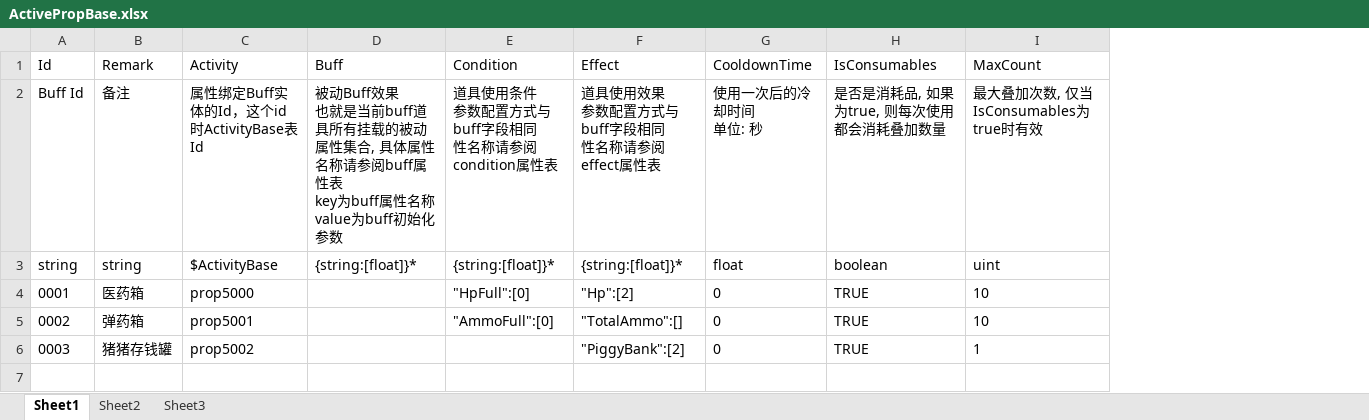
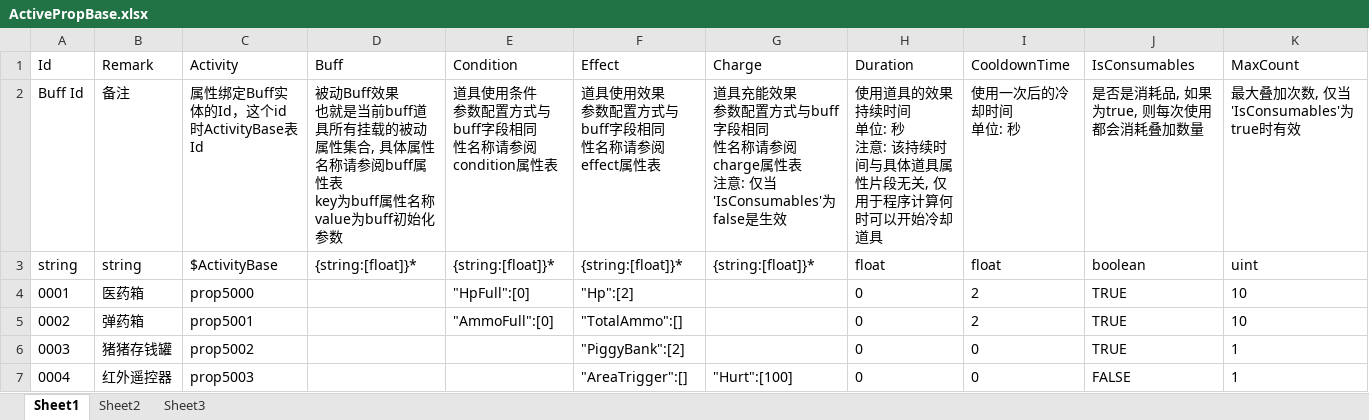
Before and after one commit to xlljc/DungeonShooting, an Excel workbook: DungeonShooting_Godot/excel/ActivePropBase.xlsx, sheet Sheet1, drawn as a sheet; values as stored, in another font and other column widths than the file's, no borders; addresses are those after the commit; ↵ is a line break in a cell; the diff names each change by its address in the sheet, - before the commit and + after, or states it on an @@ line.

```diff
--- a/DungeonShooting_Godot/excel/ActivePropBase.xlsx (sheet Sheet1)
+++ b/DungeonShooting_Godot/excel/ActivePropBase.xlsx (sheet Sheet1)
+column G (Charge), rows 2-3: 道具充能效果 ↵ 参数配置方式与buff字段相同 ↵ 性名称请参阅charge属性表 ↵ 注意: 仅当'IsConsumables'为false是生效 | {string:[float]}*
+column H (Duration), rows 2-6: 使用道具的效果持续时间 ↵ 单位: 秒 ↵ 注意: 该持续时间与具体道具属性片段无关, 仅用于程序计算何时可以开始冷却道具 | float | 0 | 0 | 0
-K2 (MaxCount): 最大叠加次数, 仅当IsConsumables为true时有效
+K2 (MaxCount): 最大叠加次数, 仅当'IsConsumables'为true时有效
-I4:I5 (CooldownTime): 0
+I4:I5 (CooldownTime): 2
+row 7: 0004 | 红外遥控器 | prop5003 |  |  | "AreaTrigger":[] | "Hurt":[100] | 0 | 0 | FALSE | 1
```
Also changed, not shown: DungeonShooting_Godot/excel/ActivityBase.xlsx, 18 other files.
